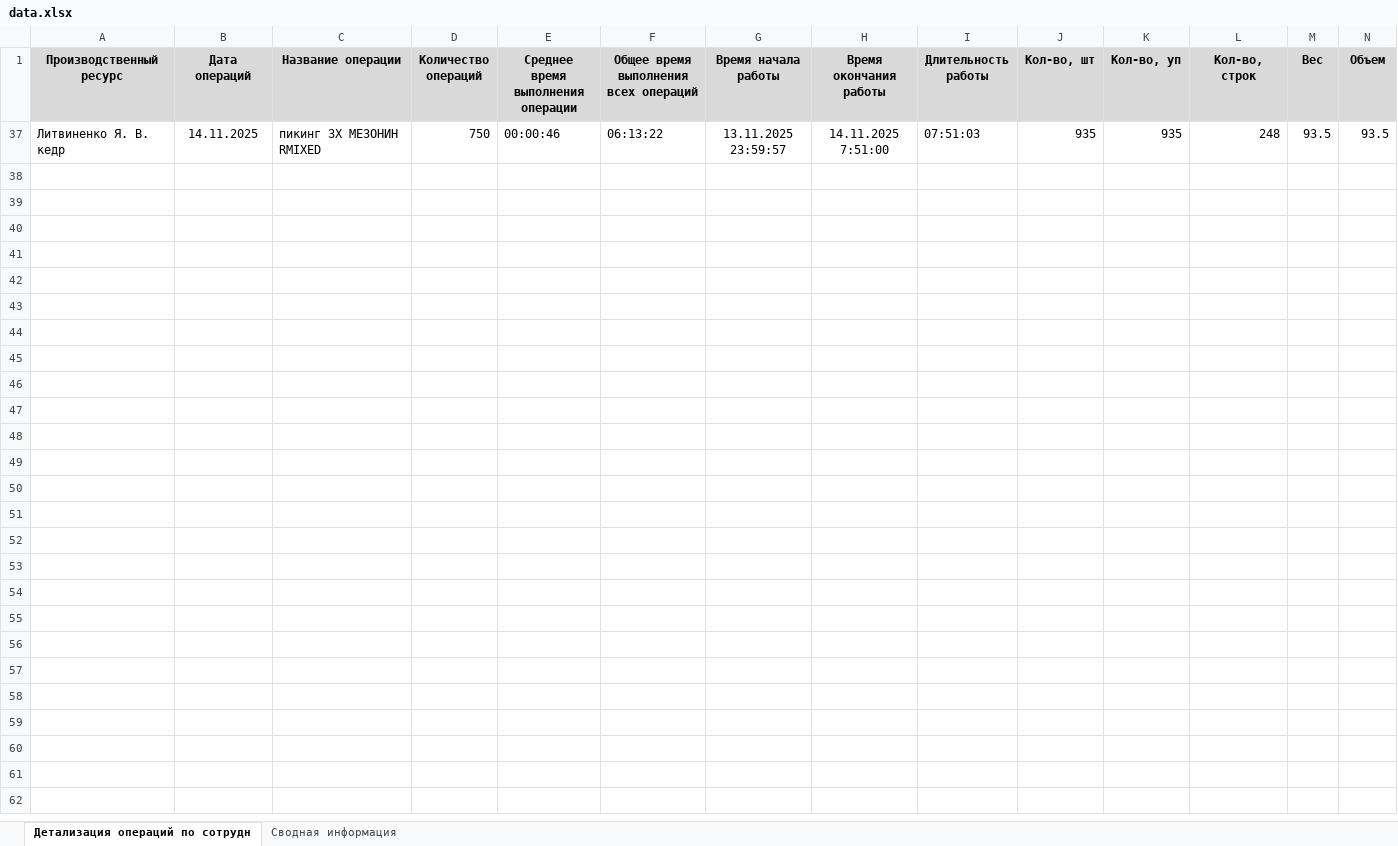
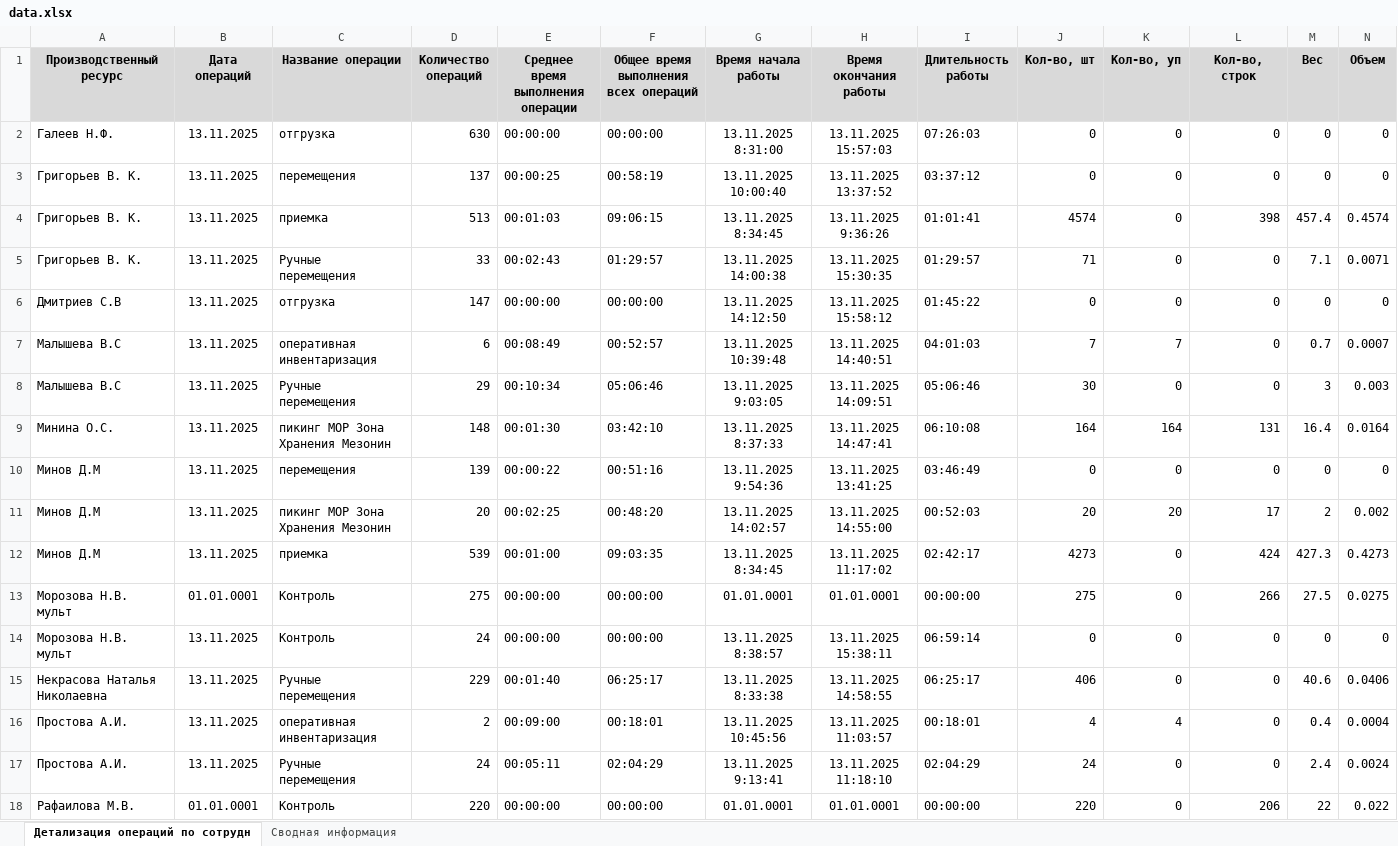
Before and after one commit to dmitreikin02-cpu/dashboard_V2, an Excel workbook: data.xlsx, sheet Детализация операций по сотрудн, drawn as a sheet; only a part is shown; values as stored, in another font and other column widths than the file's, no borders; removed rows and columns are numbered as before the commit, all else as after; rows hold the shown columns only; the diff covers the shown part only; the diff names each change by its address in the sheet, - before the commit and + after, or states it on an @@ line.

Commit message:
Add files via upload

```diff
--- a/data.xlsx (sheet Детализация операций по сотрудн)
+++ b/data.xlsx (sheet Детализация операций по сотрудн)
-row 37: Литвиненко Я. В. кедр | 14.11.2025 | пикинг ЗХ МЕЗОНИН RMIXED | 750 | 00:00:46 | 06:13:22 | 13.11.2025 23:59:57 | 14.11.2025 7:51:00 | 07:51:03 | 935 | 935 | 248 | 93.5 | 93.5
+row 2: Галеев Н.Ф. | 13.11.2025 | отгрузка | 630 | 00:00:00 | 00:00:00 | 13.11.2025 8:31:00 | 13.11.2025 15:57:03 | 07:26:03 | 0 | 0 | 0 | 0 | 0
+row 3: Григорьев В. К. | 13.11.2025 | перемещения | 137 | 00:00:25 | 00:58:19 | 13.11.2025 10:00:40 | 13.11.2025 13:37:52 | 03:37:12 | 0 | 0 | 0 | 0 | 0
+row 4: Григорьев В. К. | 13.11.2025 | приемка | 513 | 00:01:03 | 09:06:15 | 13.11.2025 8:34:45 | 13.11.2025 9:36:26 | 01:01:41 | 4574 | 0 | 398 | 457.4 | 0.4574
+row 5: Григорьев В. К. | 13.11.2025 | Ручные перемещения | 33 | 00:02:43 | 01:29:57 | 13.11.2025 14:00:38 | 13.11.2025 15:30:35 | 01:29:57 | 71 | 0 | 0 | 7.1 | 0.0071
+row 6: Дмитриев С.В | 13.11.2025 | отгрузка | 147 | 00:00:00 | 00:00:00 | 13.11.2025 14:12:50 | 13.11.2025 15:58:12 | 01:45:22 | 0 | 0 | 0 | 0 | 0
+row 7: Малышева В.С | 13.11.2025 | оперативная инвентаризация | 6 | 00:08:49 | 00:52:57 | 13.11.2025 10:39:48 | 13.11.2025 14:40:51 | 04:01:03 | 7 | 7 | 0 | 0.7 | 0.0007
+row 8: Малышева В.С | 13.11.2025 | Ручные перемещения | 29 | 00:10:34 | 05:06:46 | 13.11.2025 9:03:05 | 13.11.2025 14:09:51 | 05:06:46 | 30 | 0 | 0 | 3 | 0.003
+row 9: Минина О.С. | 13.11.2025 | пикинг MOP Зона Хранения Мезонин | 148 | 00:01:30 | 03:42:10 | 13.11.2025 8:37:33 | 13.11.2025 14:47:41 | 06:10:08 | 164 | 164 | 131 | 16.4 | 0.0164
+row 10: Минов Д.М | 13.11.2025 | перемещения | 139 | 00:00:22 | 00:51:16 | 13.11.2025 9:54:36 | 13.11.2025 13:41:25 | 03:46:49 | 0 | 0 | 0 | 0 | 0
+row 11: Минов Д.М | 13.11.2025 | пикинг MOP Зона Хранения Мезонин | 20 | 00:02:25 | 00:48:20 | 13.11.2025 14:02:57 | 13.11.2025 14:55:00 | 00:52:03 | 20 | 20 | 17 | 2 | 0.002
+row 12: Минов Д.М | 13.11.2025 | приемка | 539 | 00:01:00 | 09:03:35 | 13.11.2025 8:34:45 | 13.11.2025 11:17:02 | 02:42:17 | 4273 | 0 | 424 | 427.3 | 0.4273
+row 13: Морозова Н.В. мульт | 01.01.0001 | Контроль | 275 | 00:00:00 | 00:00:00 | 01.01.0001 | 01.01.0001 | 00:00:00 | 275 | 0 | 266 | 27.5 | 0.0275
+row 14: Морозова Н.В. мульт | 13.11.2025 | Контроль | 24 | 00:00:00 | 00:00:00 | 13.11.2025 8:38:57 | 13.11.2025 15:38:11 | 06:59:14 | 0 | 0 | 0 | 0 | 0
+row 15: Некрасова Наталья Николаевна | 13.11.2025 | Ручные перемещения | 229 | 00:01:40 | 06:25:17 | 13.11.2025 8:33:38 | 13.11.2025 14:58:55 | 06:25:17 | 406 | 0 | 0 | 40.6 | 0.0406
+row 16: Простова А.И. | 13.11.2025 | оперативная инвентаризация | 2 | 00:09:00 | 00:18:01 | 13.11.2025 10:45:56 | 13.11.2025 11:03:57 | 00:18:01 | 4 | 4 | 0 | 0.4 | 0.0004
+row 17: Простова А.И. | 13.11.2025 | Ручные перемещения | 24 | 00:05:11 | 02:04:29 | 13.11.2025 9:13:41 | 13.11.2025 11:18:10 | 02:04:29 | 24 | 0 | 0 | 2.4 | 0.0024
+row 18: Рафаилова М.В. | 01.01.0001 | Контроль | 220 | 00:00:00 | 00:00:00 | 01.01.0001 | 01.01.0001 | 00:00:00 | 220 | 0 | 206 | 22 | 0.022
```
Also changed, not shown: 18 added rows elsewhere in this sheet, sheet Сводная информация, hidden cells.
